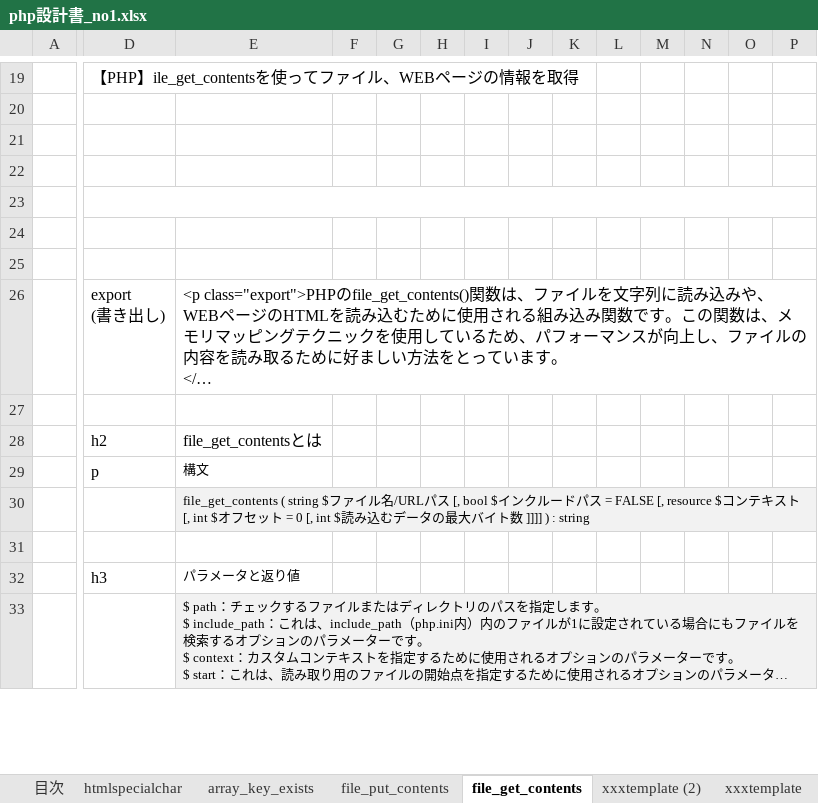
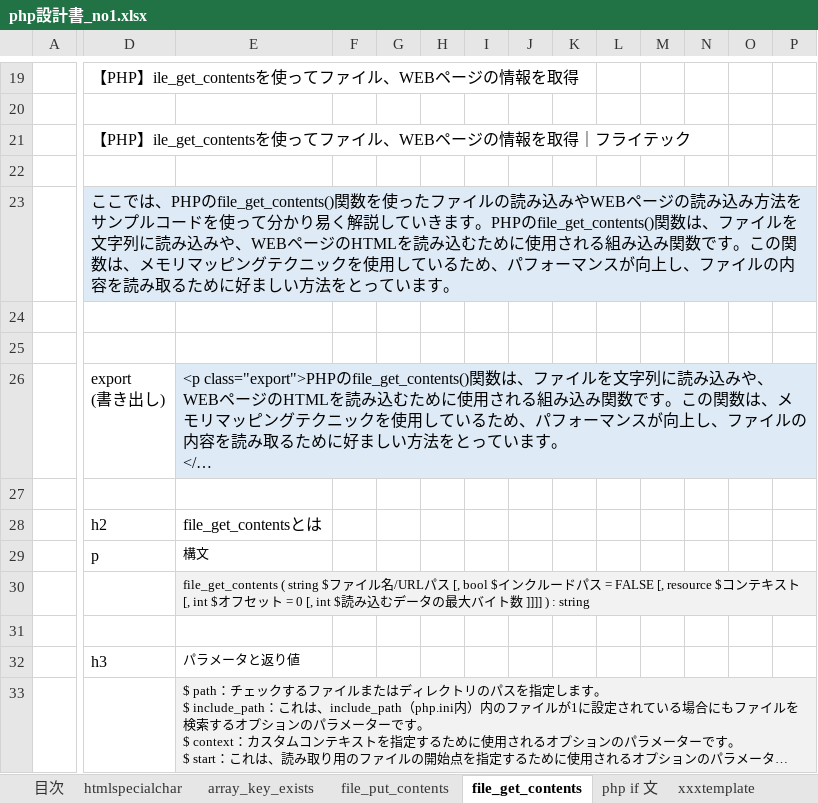
Before and after one commit to soshi16/demo2, an Excel workbook: 記事設計/php設計書_no1.xlsx, sheet file_get_contents, drawn as a sheet; only a part is shown, gaps mark what is left out; long unchanged cells end in …; values as stored, in another font and other column widths than the file's, no borders; the diff covers the shown part only; the diff names each change by its address in the sheet, - before the commit and + after, or states it on an @@ line.

```diff
--- a/記事設計/php設計書_no1.xlsx (sheet file_get_contents)
+++ b/記事設計/php設計書_no1.xlsx (sheet file_get_contents)
-sheet tab: xxxtemplate (2)
+sheet tab: php if 文
-D21: (empty)
+D21: 【PHP】ile_get_contentsを使ってファイル、WEBページの情報を取得｜フライテック
-D23: (empty)
+D23: ここでは、PHPのfile_get_contents()関数を使ったファイルの読み込みやWEBページの読み込み方法をサンプルコードを使って分かり易く解説していきます。PHPのfile_get_contents()関数は、ファイルを文字列に読み込みや、WEBページのHTMLを読み込むために使用される組み込み関数です。この関数は、メモリマッピングテクニックを使用しているため、パフォーマンスが向上し、ファイルの内容を読み取るために好ましい方法をとっています。
-D23:P23 fill: none
+D23:P23 fill: #DEEBF7
-E26:P26 fill: none
+E26:P26 fill: #DEEBF7
```
Also changed, not shown: cell formats elsewhere in this sheet, sheet php if 文.
